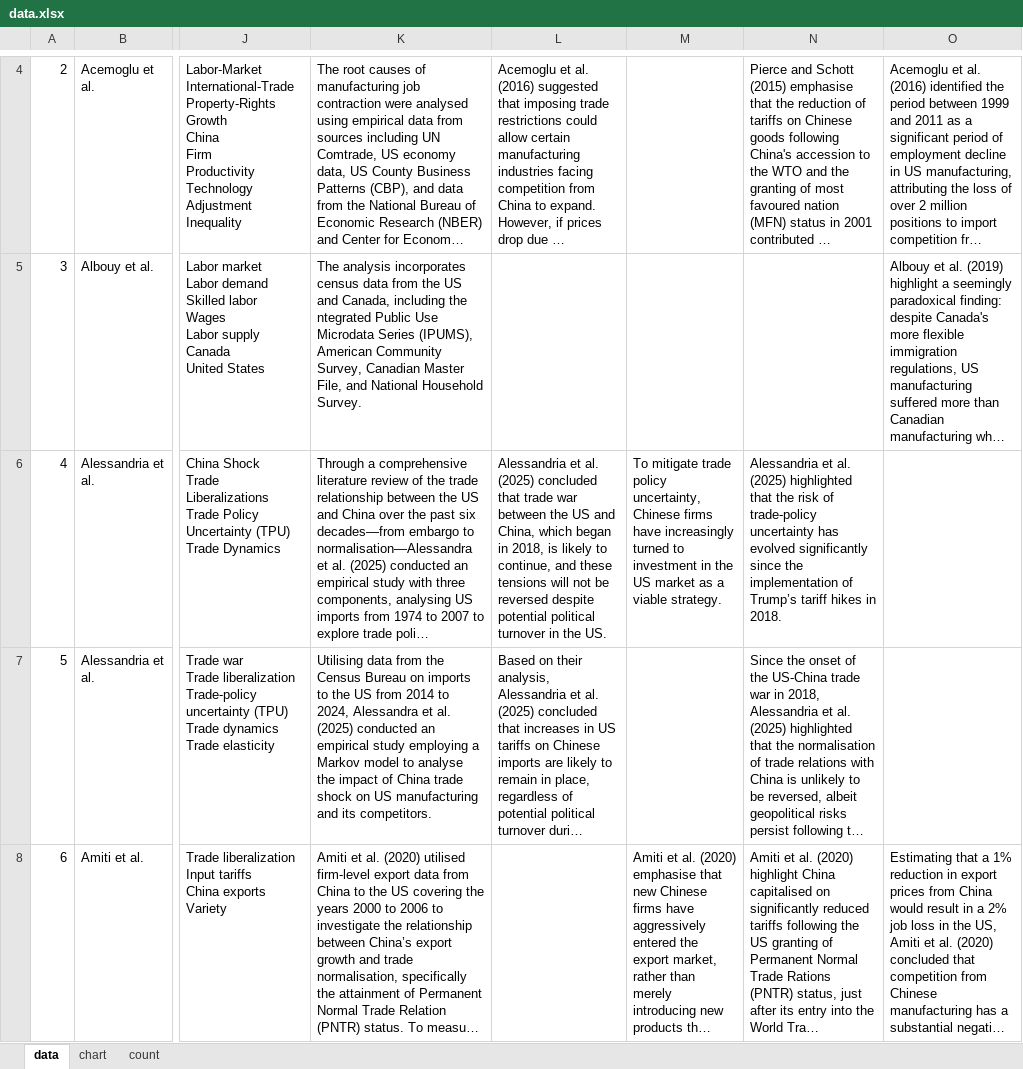
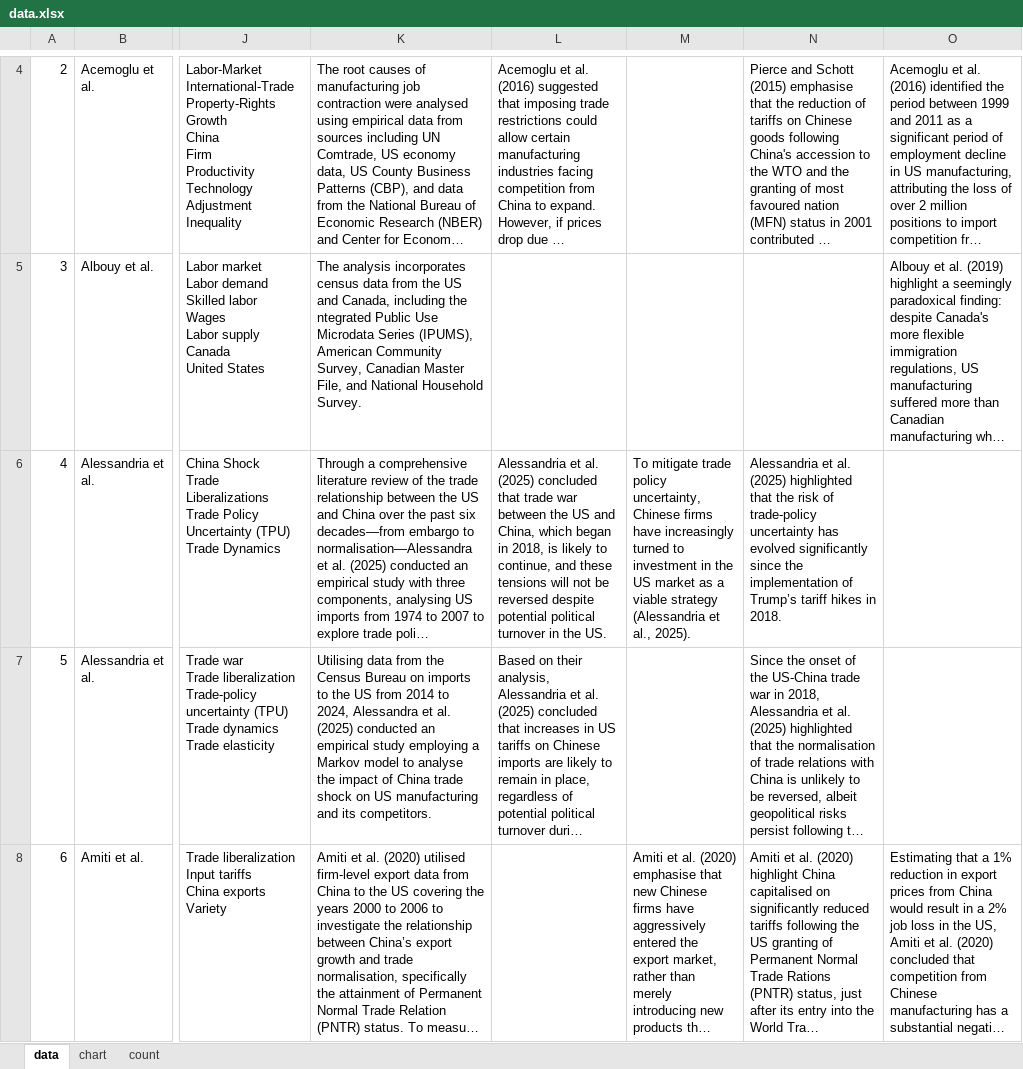
Before and after one commit to Joe-Chan-iStudio-Ltd/researchplymouth, an Excel workbook: slr/tc/data.xlsx, sheet data, drawn as a sheet; only a part is shown, gaps mark what is left out; long unchanged cells end in …; values as stored, in another font and other column widths than the file's, no borders; the diff covers the shown part only; the diff names each change by its address in the sheet, - before the commit and + after, or states it on an @@ line.

Commit message:
excel

```diff
--- a/slr/tc/data.xlsx (sheet data)
+++ b/slr/tc/data.xlsx (sheet data)
-M6: …a viable strategy.
+M6: …a viable strategy (Alessandria et al., 2025).
```
Also changed, not shown: 10 edited cells elsewhere in this sheet.
